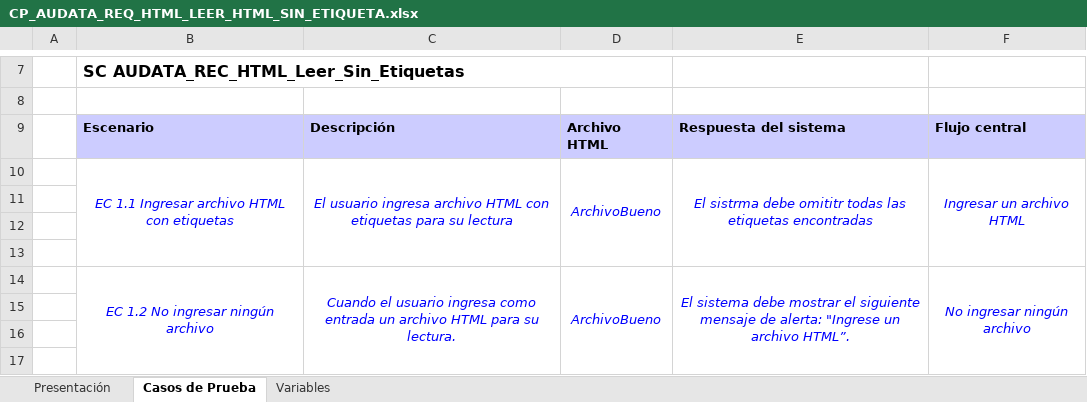
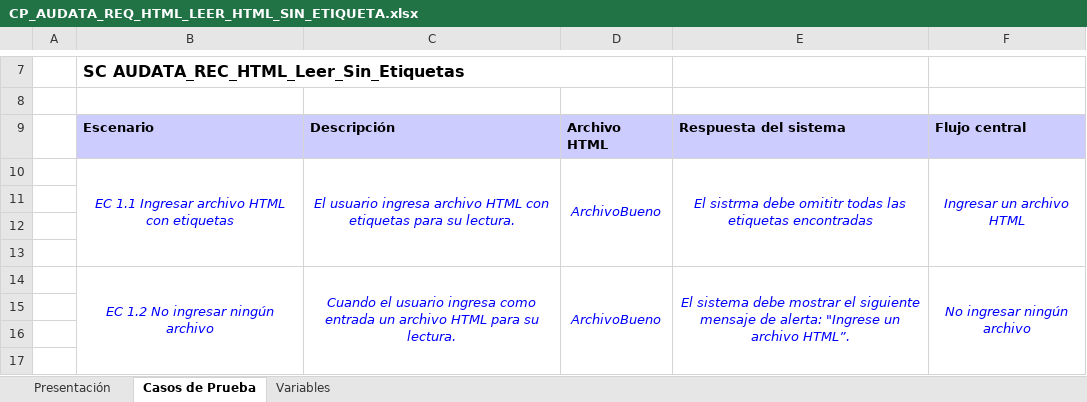
Before and after one commit to mandrade4/Documentacion-proyectoAdmin, an Excel workbook: Pruebas/DisenhoCasoPrueba/CP-Audata-Text-HTML/CP_AUDATA_REQ_HTML_LEER_HTML_SIN_ETIQUETA.xlsx, sheet Casos de Prueba, drawn as a sheet; only a part is shown, gaps mark what is left out; values as stored, in another font and other column widths than the file's, no borders; the diff names each change by its address in the sheet, - before the commit and + after, or states it on an @@ line.

Commit message:
actualizar

```diff
--- a/Pruebas/DisenhoCasoPrueba/CP-Audata-Text-HTML/CP_AUDATA_REQ_HTML_LEER_HTML_SIN_ETIQUETA.xlsx (sheet Casos de Prueba)
+++ b/Pruebas/DisenhoCasoPrueba/CP-Audata-Text-HTML/CP_AUDATA_REQ_HTML_LEER_HTML_SIN_ETIQUETA.xlsx (sheet Casos de Prueba)
-C10: …para su lectura
+C10: …para su lectura.
```
Also changed, not shown: charts or pictures.
